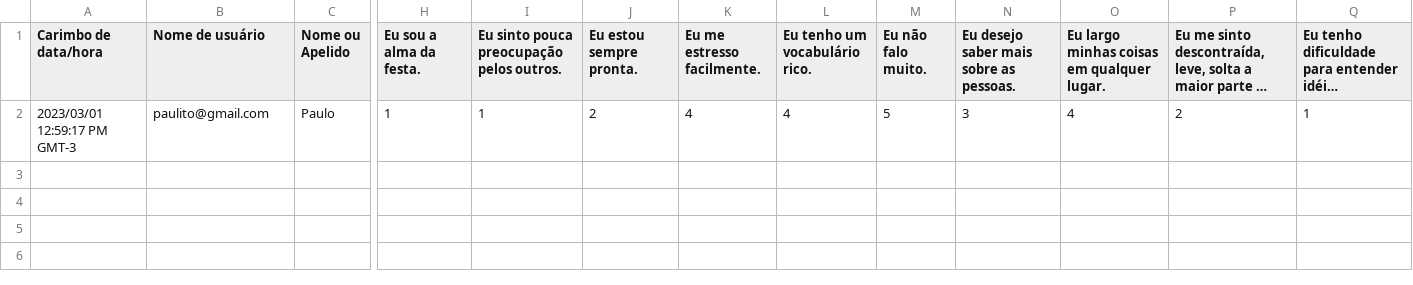
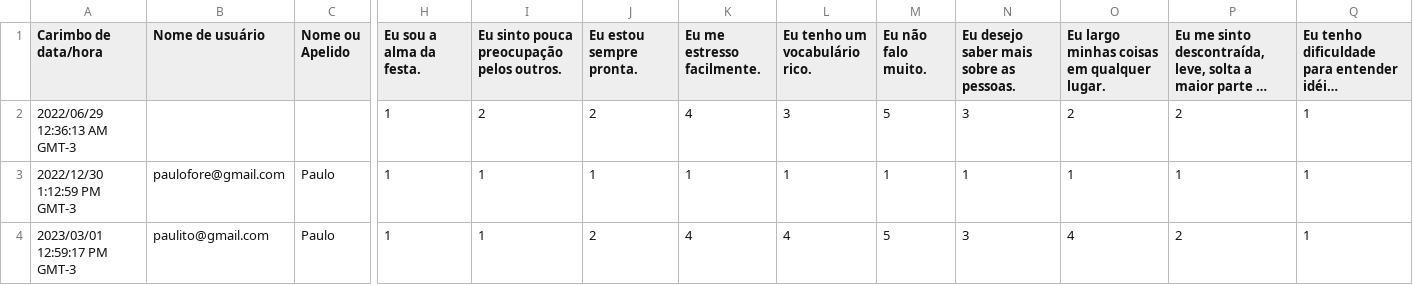
Before and after one commit to paulofor/sugar, a CSV file: workspace-sugar/CargaRespostas/resposta/Sugar Personalidade.csv, drawn as a sheet; only a part is shown, gaps mark what is left out; long unchanged cells end in …; rows hold the shown columns only; the diff names each change by its address in the sheet, - before the commit and + after, or states it on an @@ line.

```diff
--- a/workspace-sugar/CargaRespostas/resposta/Sugar Personalidade.csv
+++ b/workspace-sugar/CargaRespostas/resposta/Sugar Personalidade.csv
+row 2: 2022/06/29 12:36:13 AM GMT-3 |  |  | 1 | 2 | 2 | 4 | 3 | 5 | 3 | 2 | 2 | 1
+row 3: 2022/12/30 1:12:59 PM GMT-3 | paulofore@gmail.com | Paulo | 1 | 1 | 1 | 1 | 1 | 1 | 1 | 1 | 1 | 1
```
Also changed, not shown: 4 other files.
